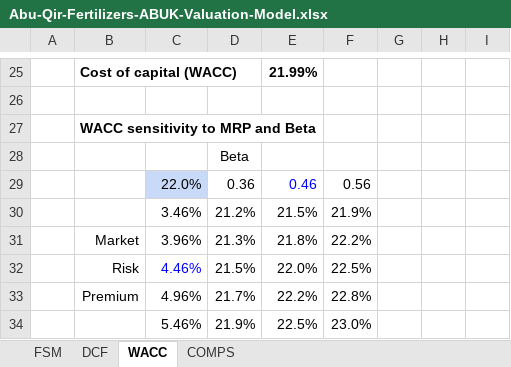
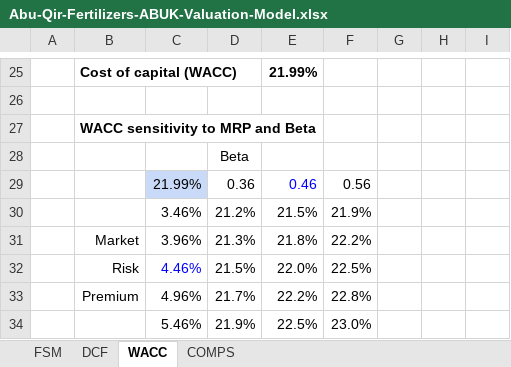
Before and after one commit to tylerharrrb-glitch/AhmedWaelPortfolio, an Excel workbook: models/Abu-Qir-Fertilizers-ABUK-Valuation-Model.xlsx, sheet WACC, drawn as a sheet; only a part is shown, gaps mark what is left out; values as stored, in another font and other column widths than the file's, no borders; the diff names each change by its address in the sheet, - before the commit and + after, or states it on an @@ line.

```diff
--- a/models/Abu-Qir-Fertilizers-ABUK-Valuation-Model.xlsx (sheet WACC)
+++ b/models/Abu-Qir-Fertilizers-ABUK-Valuation-Model.xlsx (sheet WACC)
-C29: 22.0%
+C29: 21.99%
```
Also changed, not shown: sheet DCF, charts or pictures, 2 other files.
